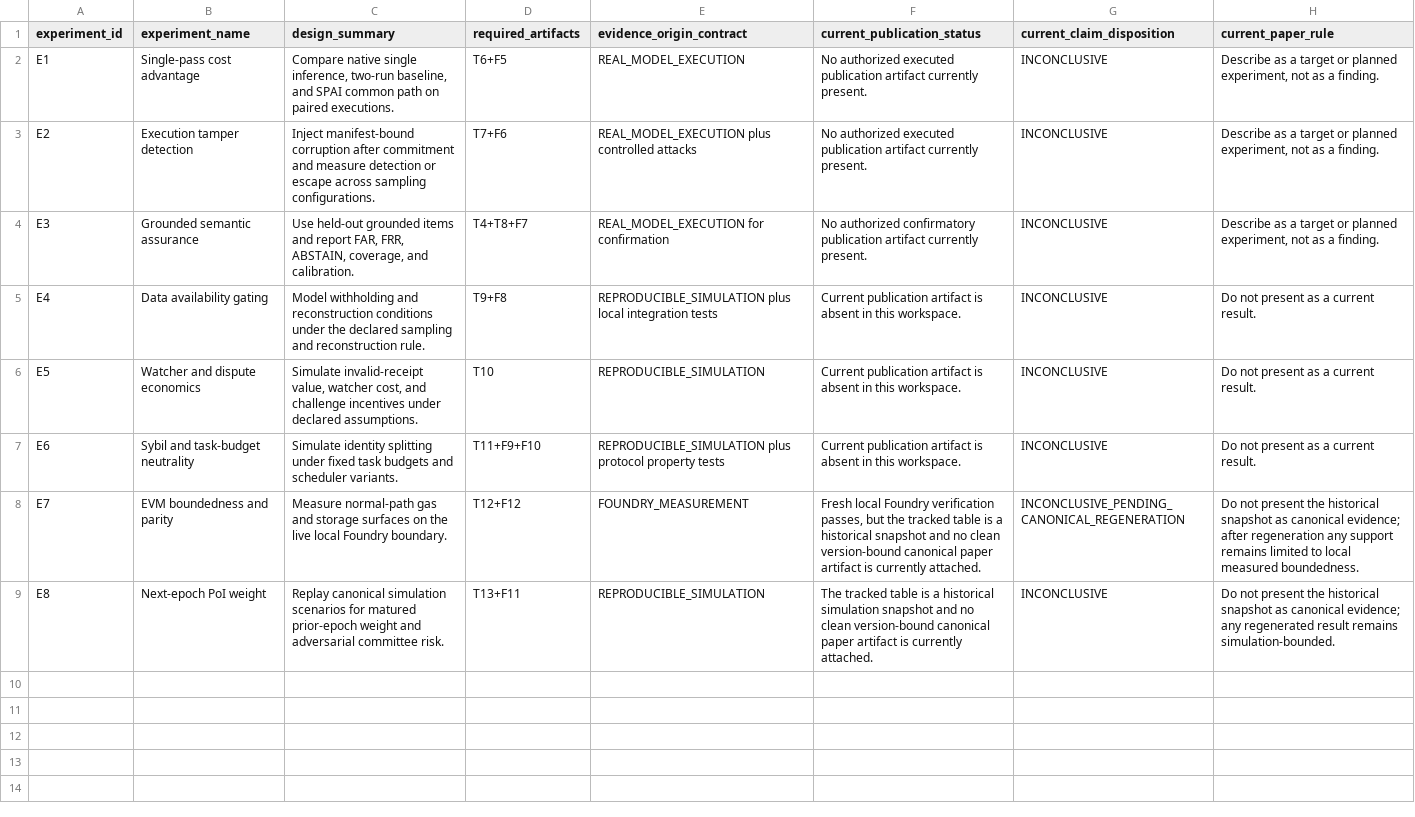
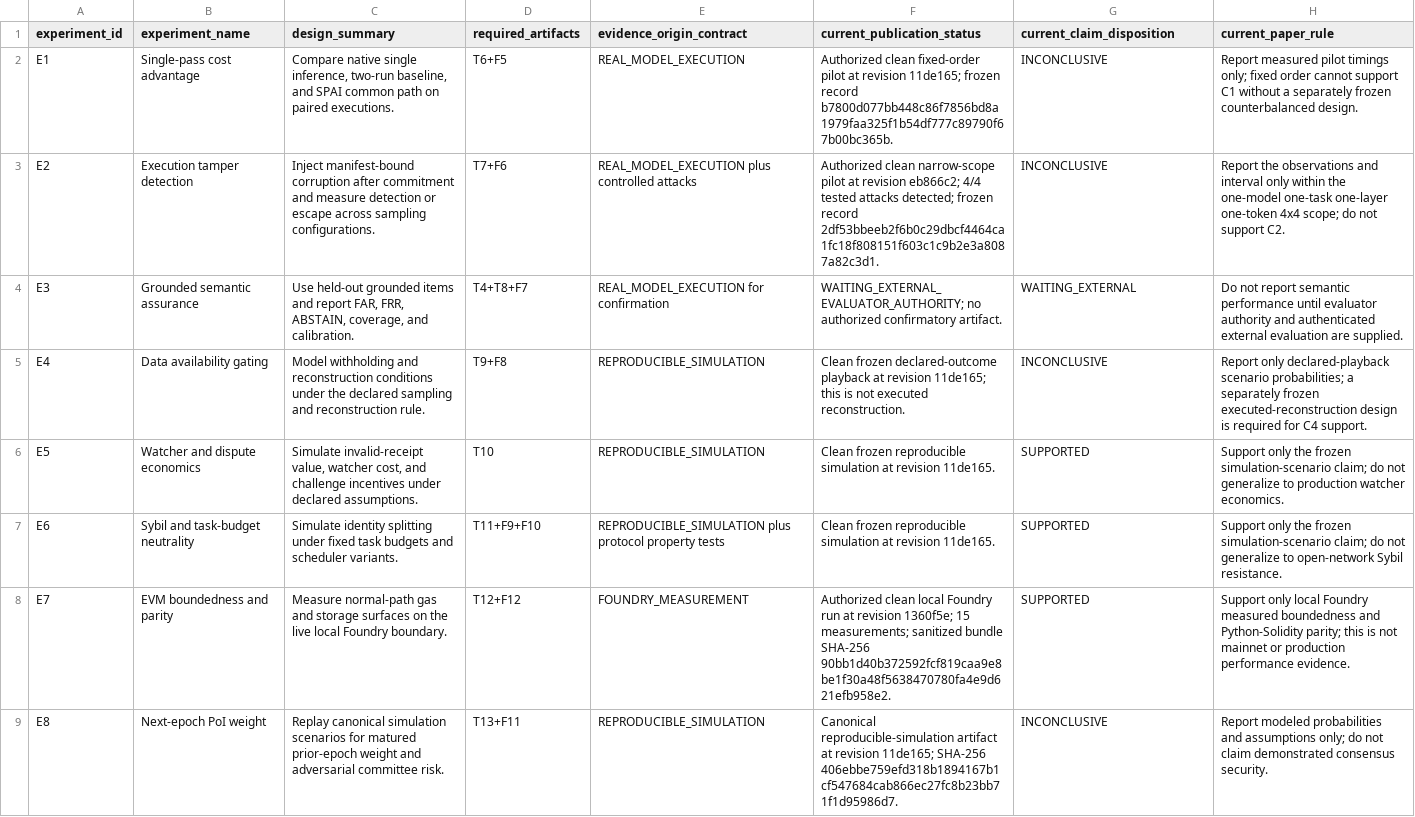
Before and after one commit to zmzubraj/PoI-mpp-publication-artifacts, a CSV file: docs/paper_artifacts/final/tables/T4_experiment_design_and_current_status.csv, drawn as a sheet; the diff names each change by its address in the sheet, - before the commit and + after, or states it on an @@ line.

Commit message:
data: anchor canonical publication experiment inputs

```diff
--- a/docs/paper_artifacts/final/tables/T4_experiment_design_and_current_status.csv
+++ b/docs/paper_artifacts/final/tables/T4_experiment_design_and_current_status.csv
-F2 (current_publication_status): No authorized executed publication artifact currently present.
+F2 (current_publication_status): Authorized clean fixed-order pilot at revision 11de165; frozen record b7800d077bb448c86f7856bd8a1979faa325f1b54df777c89790f67b00bc365b.
-H2 (current_paper_rule): Describe as a target or planned experiment, not as a finding.
+H2 (current_paper_rule): Report measured pilot timings only; fixed order cannot support C1 without a separately frozen counterbalanced design.
-F3 (current_publication_status): No authorized executed publication artifact currently present.
+F3 (current_publication_status): Authorized clean narrow-scope pilot at revision eb866c2; 4/4 tested attacks detected; frozen record 2df53bbeeb2f6b0c29dbcf4464ca1fc18f808151f603c1c9b2e3a8087a82c3d1.
-H3 (current_paper_rule): Describe as a target or planned experiment, not as a finding.
+H3 (current_paper_rule): Report the observations and interval only within the one-model one-task one-layer one-token 4x4 scope; do not support C2.
-F4 (current_publication_status): No authorized confirmatory publication artifact currently present.
+F4 (current_publication_status): WAITING_EXTERNAL_EVALUATOR_AUTHORITY; no authorized confirmatory artifact.
-G4 (current_claim_disposition): INCONCLUSIVE
+G4 (current_claim_disposition): WAITING_EXTERNAL
-H4 (current_paper_rule): Describe as a target or planned experiment, not as a finding.
+H4 (current_paper_rule): Do not report semantic performance until evaluator authority and authenticated external evaluation are supplied.
-E5 (evidence_origin_contract): REPRODUCIBLE_SIMULATION plus local integration tests
+E5 (evidence_origin_contract): REPRODUCIBLE_SIMULATION
-F5 (current_publication_status): Current publication artifact is absent in this workspace.
+F5 (current_publication_status): Clean frozen declared-outcome playback at revision 11de165; this is not executed reconstruction.
-H5 (current_paper_rule): Do not present as a current result.
+H5 (current_paper_rule): Report only declared-playback scenario probabilities; a separately frozen executed-reconstruction design is required for C4 support.
-F6:F7 (current_publication_status): Current publication artifact is absent in this workspace.
+F6:F7 (current_publication_status): Clean frozen reproducible simulation at revision 11de165.
-G6:G7 (current_claim_disposition): INCONCLUSIVE
+G6:G7 (current_claim_disposition): SUPPORTED
-H6 (current_paper_rule): Do not present as a current result.
+H6 (current_paper_rule): Support only the frozen simulation-scenario claim; do not generalize to production watcher economics.
-H7 (current_paper_rule): Do not present as a current result.
+H7 (current_paper_rule): Support only the frozen simulation-scenario claim; do not generalize to open-network Sybil resistance.
-F8 (current_publication_status): Fresh local Foundry verification passes, but the tracked table is a historical snapshot and no clean version-bound canonical paper artifact is currently attached.
+F8 (current_publication_status): Authorized clean local Foundry run at revision 1360f5e; 15 measurements; sanitized bundle SHA-256 90bb1d40b372592fcf819caa9e8be1f30a48f5638470780fa4e9d621efb958e2.
-G8 (current_claim_disposition): INCONCLUSIVE_PENDING_CANONICAL_REGENERATION
+G8 (current_claim_disposition): SUPPORTED
-H8 (current_paper_rule): Do not present the historical snapshot as canonical evidence; after regeneration any support remains limited to local measured boundedness.
+H8 (current_paper_rule): Support only local Foundry measured boundedness and Python-Solidity parity; this is not mainnet or production performance evidence.
-F9 (current_publication_status): The tracked table is a historical simulation snapshot and no clean version-bound canonical paper artifact is currently attached.
+F9 (current_publication_status): Canonical reproducible-simulation artifact at revision 11de165; SHA-256 406ebbe759efd318b1894167b1cf547684cab866ec27fc8b23bb71f1d95986d7.
-H9 (current_paper_rule): Do not present the historical snapshot as canonical evidence; any regenerated result remains simulation-bounded.
+H9 (current_paper_rule): Report modeled probabilities and assumptions only; do not claim demonstrated consensus security.
```
Also changed, not shown: 24 other files.
